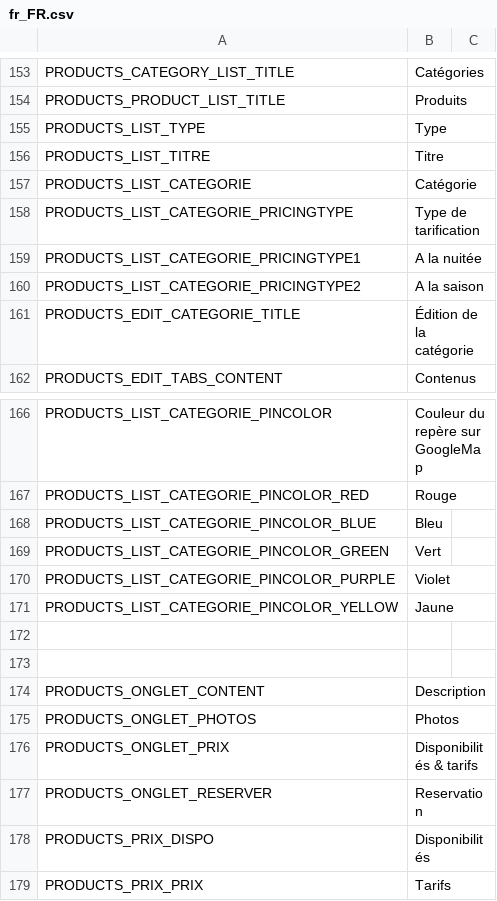
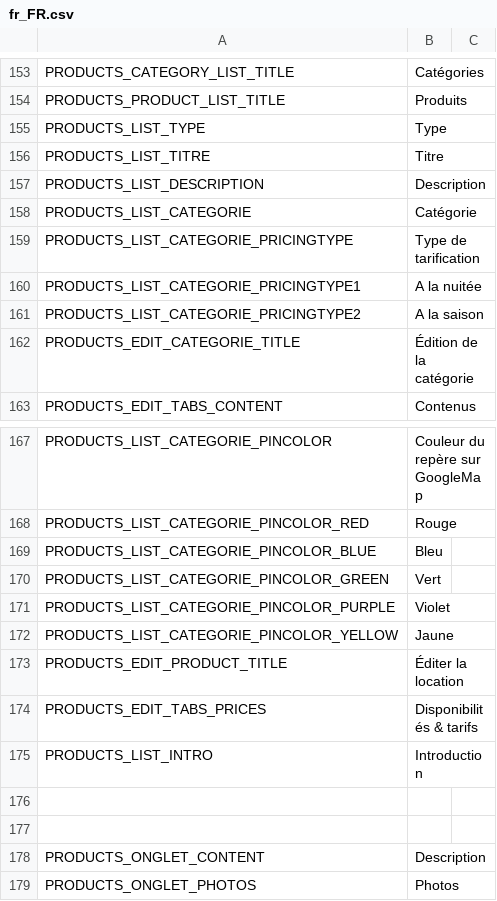
Before and after one commit to llv31/LLV-0.1.0, a CSV file: data/locales/fr_FR.csv, drawn as a sheet; only a part is shown, gaps mark what is left out; the shorter side is filled out with more unchanged rows; the diff names each change by its address in the sheet, - before the commit and + after, or states it on an @@ line.

Commit message:
Produits : Contenu + illustration Reste tarifs et dispo
Reste Goldbook Front et Back

```diff
--- a/data/locales/fr_FR.csv
+++ b/data/locales/fr_FR.csv
+row 157: PRODUCTS_LIST_DESCRIPTION | Description
+row 173: PRODUCTS_EDIT_PRODUCT_TITLE | Éditer la location
+row 174: PRODUCTS_EDIT_TABS_PRICES | Disponibilités & tarifs
+row 175: PRODUCTS_LIST_INTRO | Introduction
```
Also changed, not shown: 41 other files.
